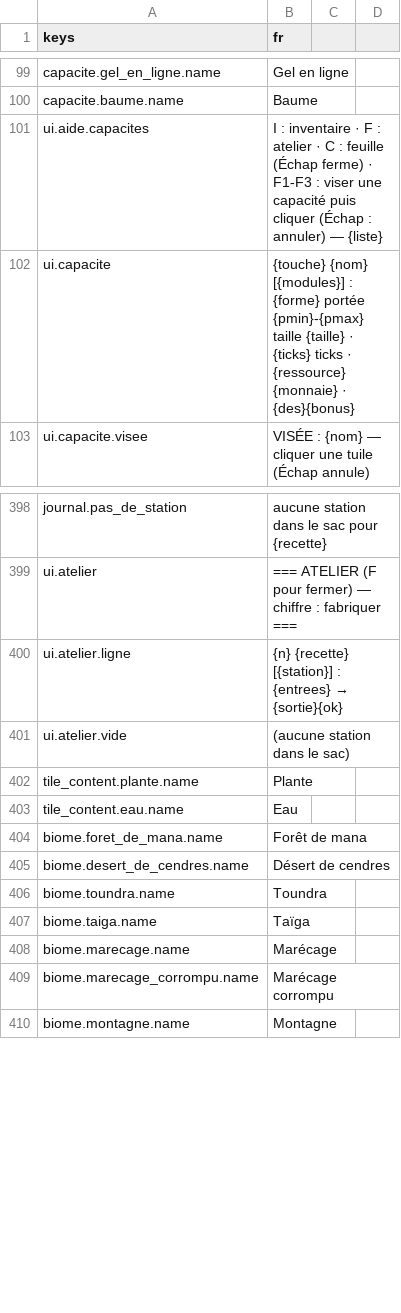
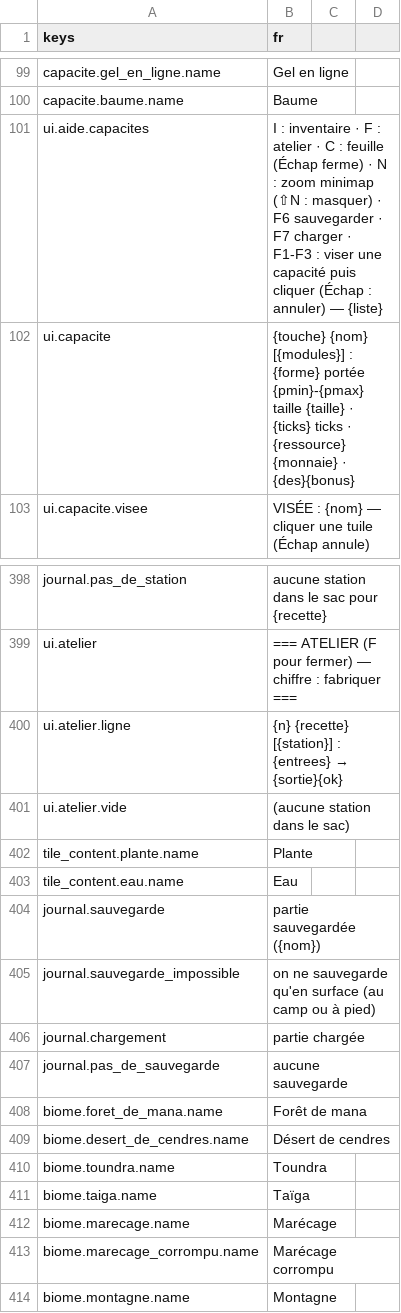
Before and after one commit to devmarcpro/sensen, a CSV file: godot/locale/fr.csv, drawn as a sheet; only a part is shown, gaps mark what is left out.

Commit message:
Etape 8.2c : minimap (teinte dominante par chunk, bit d'exploration, 3 zooms) et sauvegarde sur disque (seed + modifications, JSON, autosave, F6/F7)

```diff
--- a/godot/locale/fr.csv
+++ b/godot/locale/fr.csv
@@ -100,3 +100,3 @@ capacite.gel_en_ligne.name,Gel en ligne
 capacite.baume.name,Baume
-ui.aide.capacites,I : inventaire · F : atelier · C : feuille (Échap ferme) · F1-F3 : viser une capacité puis cliquer (Échap : annuler) — {liste}
+ui.aide.capacites,I : inventaire · F : atelier · C : feuille (Échap ferme) · N : zoom minimap (⇧N : masquer) · F6 sauvegarder · F7 charger · F1-F3 : viser une capacité puis cliquer (Échap : annuler) — {liste}
 ui.capacite,{touche} {nom} [{modules}] : {forme} portée {pmin}-{pmax} taille {taille} · {ticks} ticks · {ressource} {monnaie} · {des}{bonus}
@@ -403,2 +403,6 @@ tile_content.plante.name,Plante
 tile_content.eau.name,Eau
+journal.sauvegarde,partie sauvegardée ({nom})
+journal.sauvegarde_impossible,on ne sauvegarde qu'en surface (au camp ou à pied)
+journal.chargement,partie chargée
+journal.pas_de_sauvegarde,aucune sauvegarde
 biome.foret_de_mana.name,Forêt de mana
```
Also changed, not shown: 14 other files.
